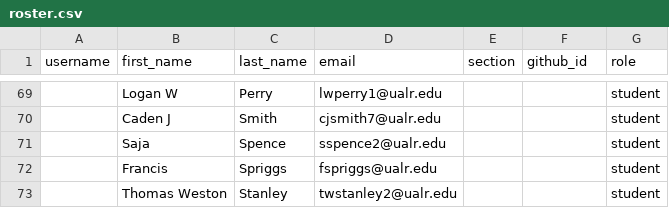
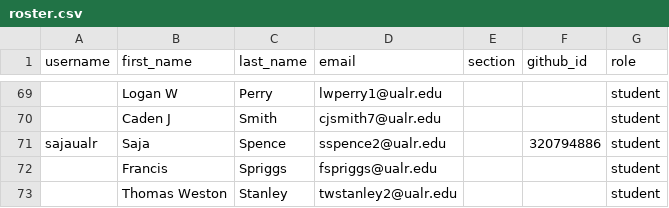
Before and after one commit to Seward-Classes/classroom50, a CSV file: programming-1/roster.csv, drawn as a sheet; only a part is shown, gaps mark what is left out; the diff names each change by its address in the sheet, - before the commit and + after, or states it on an @@ line.

Commit message:
[Classroom 50] Sync roster from teams: programming-1

```diff
--- a/programming-1/roster.csv
+++ b/programming-1/roster.csv
-A71 (username): (empty)
+A71 (username): sajaualr
-F71 (github_id): (empty)
+F71 (github_id): 320794886
```
